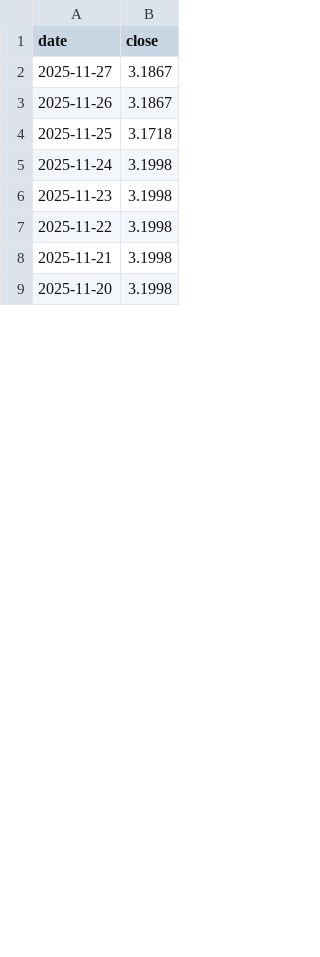
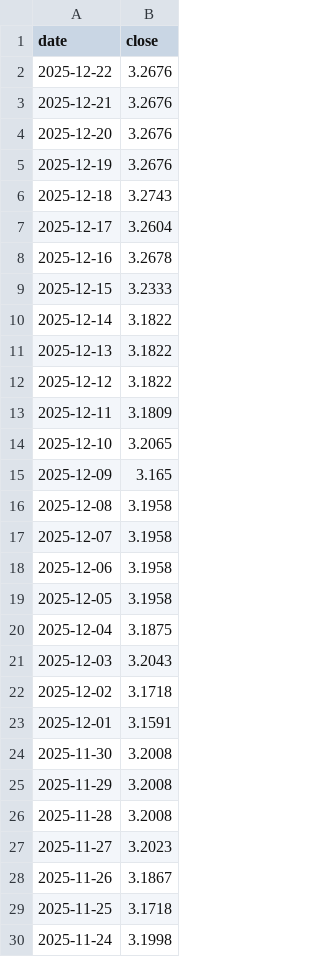
Before and after one commit to pgenero/investment, a CSV file: alp_rcd_k.csv, drawn as a sheet; only a part is shown; the shorter side is filled out with more unchanged rows; the diff covers the shown part only.

```diff
--- a/alp_rcd_k.csv
+++ b/alp_rcd_k.csv
@@ -1,3 +1,28 @@
 date,close
-2025-11-27,3.1867
+2025-12-22,3.2676
+2025-12-21,3.2676
+2025-12-20,3.2676
+2025-12-19,3.2676
+2025-12-18,3.2743
+2025-12-17,3.2604
+2025-12-16,3.2678
+2025-12-15,3.2333
+2025-12-14,3.1822
+2025-12-13,3.1822
+2025-12-12,3.1822
+2025-12-11,3.1809
+2025-12-10,3.2065
+2025-12-09,3.165
+2025-12-08,3.1958
+2025-12-07,3.1958
+2025-12-06,3.1958
+2025-12-05,3.1958
+2025-12-04,3.1875
+2025-12-03,3.2043
+2025-12-02,3.1718
+2025-12-01,3.1591
+2025-11-30,3.2008
+2025-11-29,3.2008
+2025-11-28,3.2008
+2025-11-27,3.2023
 2025-11-26,3.1867
```
Also changed, not shown: 50 edited cells elsewhere in this file, bkrb.csv, gal_inc_a.csv, 5 other files.
